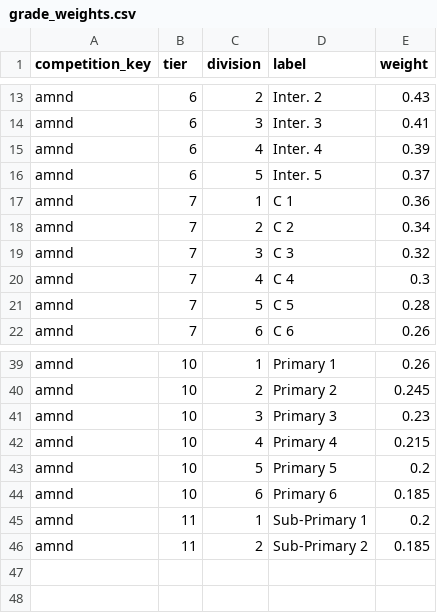
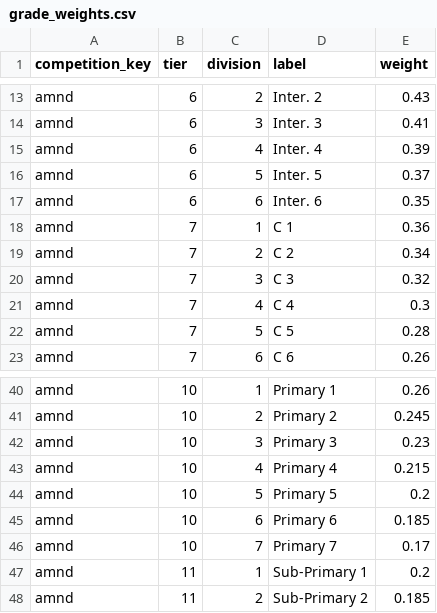
Before and after one commit to jackmcpickle/netball-sa-stats, a CSV file: data/grade_weights.csv, drawn as a sheet; only a part is shown, gaps mark what is left out; the diff names each change by its address in the sheet, - before the commit and + after, or states it on an @@ line.

```diff
--- a/data/grade_weights.csv
+++ b/data/grade_weights.csv
+row 17: amnd | 6 | 6 | Inter. 6 | 0.35
+row 46: amnd | 10 | 7 | Primary 7 | 0.17
```
Also changed, not shown: 20 other files.
